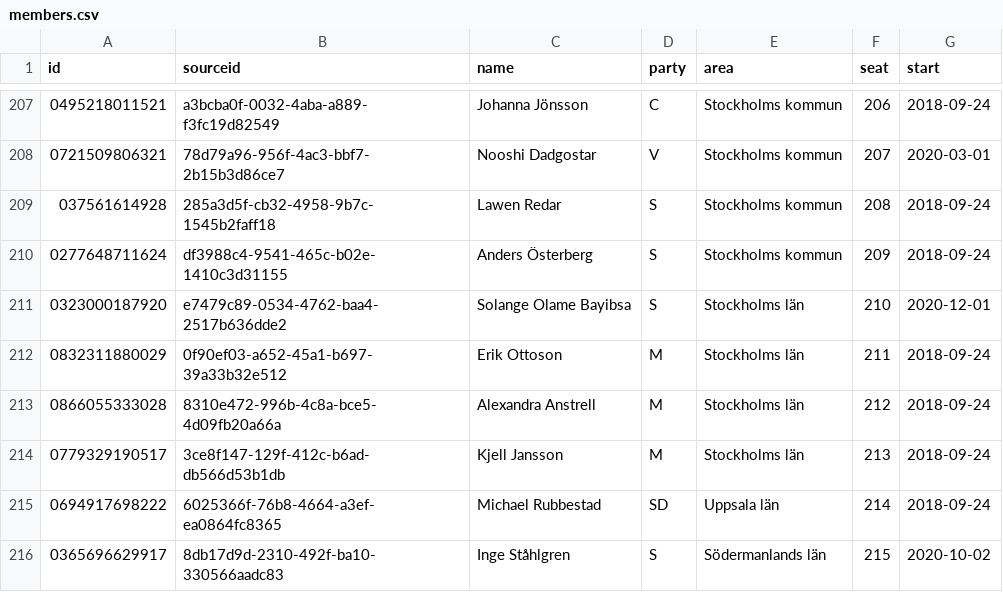
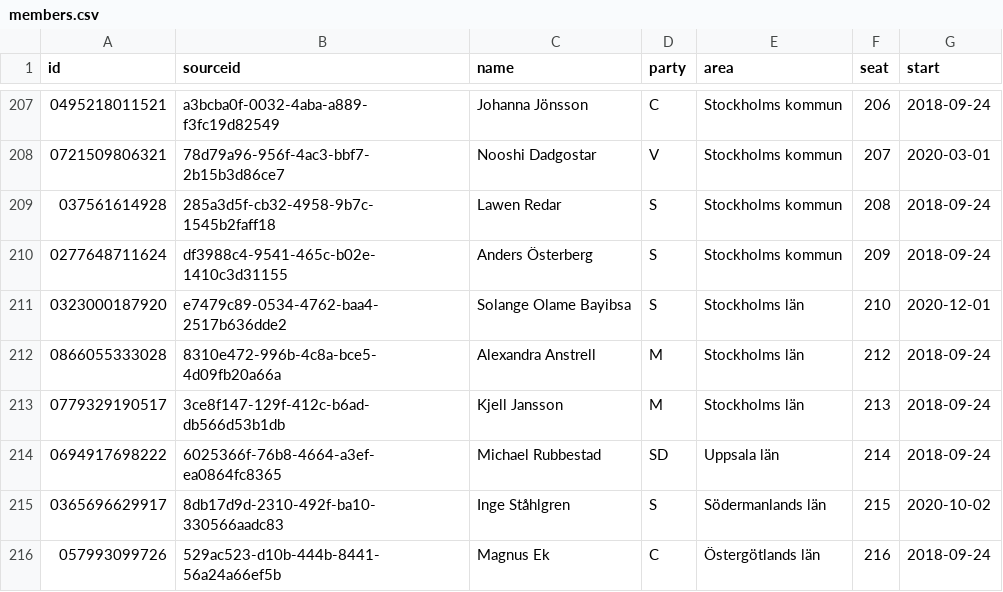
Before and after one commit to every-politician-scrapers/sweden-riksdag-api-current, a CSV file: members.csv, drawn as a sheet; only a part is shown, gaps mark what is left out; the shorter side is filled out with more unchanged rows; the diff names each change by its address in the sheet, - before the commit and + after, or states it on an @@ line.

```diff
--- a/members.csv
+++ b/members.csv
-row 212: 0832311880029 | 0f90ef03-a652-45a1-b697-39a33b32e512 | Erik Ottoson | M | Stockholms län | 211 | 2018-09-24
```
